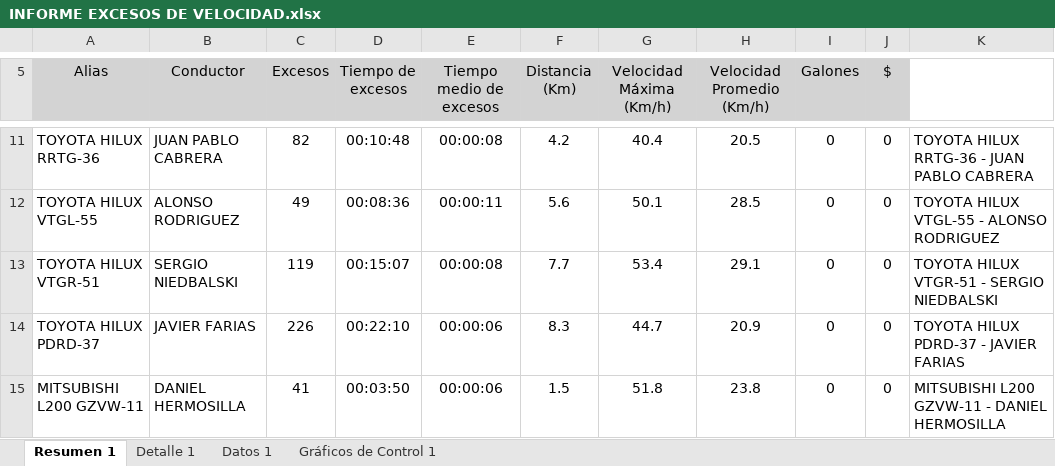
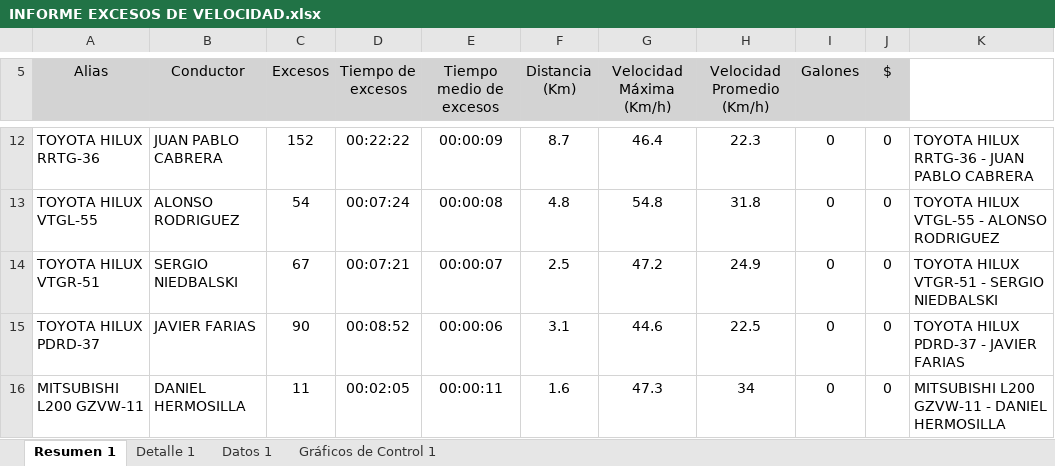
Before and after one commit to WurfelSPA/tracklink-santamarta, an Excel workbook: INFORME EXCESOS DE VELOCIDAD.xlsx, sheet Resumen 1, drawn as a sheet; only a part is shown, gaps mark what is left out; values as stored, in another font and other column widths than the file's, no borders; table styles not drawn; addresses are those after the commit; the diff covers the shown part only; the diff names each change by its address in the sheet, - before the commit and + after, or states it on an @@ line.

```diff
--- a/INFORME EXCESOS DE VELOCIDAD.xlsx (sheet Resumen 1)
+++ b/INFORME EXCESOS DE VELOCIDAD.xlsx (sheet Resumen 1)
-C12 (Excesos): 82
+C12 (Excesos): 152
-D12 (Tiempo de excesos): 00:10:48
+D12 (Tiempo de excesos): 00:22:22
-E12 (Tiempo medio de excesos): 00:00:08
+E12 (Tiempo medio de excesos): 00:00:09
-F12 (Distancia (Km)): 4.2
+F12 (Distancia (Km)): 8.7
-G12 (Velocidad Máxima (Km/h)): 40.4
+G12 (Velocidad Máxima (Km/h)): 46.4
-H12 (Velocidad Promedio (Km/h)): 20.5
+H12 (Velocidad Promedio (Km/h)): 22.3
-C13 (Excesos): 49
+C13 (Excesos): 54
-D13 (Tiempo de excesos): 00:08:36
+D13 (Tiempo de excesos): 00:07:24
-E13 (Tiempo medio de excesos): 00:00:11
+E13 (Tiempo medio de excesos): 00:00:08
-F13 (Distancia (Km)): 5.6
+F13 (Distancia (Km)): 4.8
-G13 (Velocidad Máxima (Km/h)): 50.1
+G13 (Velocidad Máxima (Km/h)): 54.8
-H13 (Velocidad Promedio (Km/h)): 28.5
+H13 (Velocidad Promedio (Km/h)): 31.8
-C14 (Excesos): 119
+C14 (Excesos): 67
-D14 (Tiempo de excesos): 00:15:07
+D14 (Tiempo de excesos): 00:07:21
-E14 (Tiempo medio de excesos): 00:00:08
+E14 (Tiempo medio de excesos): 00:00:07
-F14 (Distancia (Km)): 7.7
+F14 (Distancia (Km)): 2.5
-G14 (Velocidad Máxima (Km/h)): 53.4
+G14 (Velocidad Máxima (Km/h)): 47.2
-H14 (Velocidad Promedio (Km/h)): 29.1
+H14 (Velocidad Promedio (Km/h)): 24.9
-C15 (Excesos): 226
+C15 (Excesos): 90
-D15 (Tiempo de excesos): 00:22:10
+D15 (Tiempo de excesos): 00:08:52
-F15 (Distancia (Km)): 8.3
+F15 (Distancia (Km)): 3.1
-G15 (Velocidad Máxima (Km/h)): 44.7
+G15 (Velocidad Máxima (Km/h)): 44.6
-H15 (Velocidad Promedio (Km/h)): 20.9
+H15 (Velocidad Promedio (Km/h)): 22.5
-C16 (Excesos): 41
+C16 (Excesos): 11
-D16 (Tiempo de excesos): 00:03:50
+D16 (Tiempo de excesos): 00:02:05
-E16 (Tiempo medio de excesos): 00:00:06
+E16 (Tiempo medio de excesos): 00:00:11
-F16 (Distancia (Km)): 1.5
+F16 (Distancia (Km)): 1.6
-G16 (Velocidad Máxima (Km/h)): 51.8
+G16 (Velocidad Máxima (Km/h)): 47.3
-H16 (Velocidad Promedio (Km/h)): 23.8
+H16 (Velocidad Promedio (Km/h)): 34
```
Also changed, not shown: 1 added row and 28 edited cells elsewhere in this sheet, sheet Datos 1, sheet Detalle 1, charts or pictures, 1 other file.
